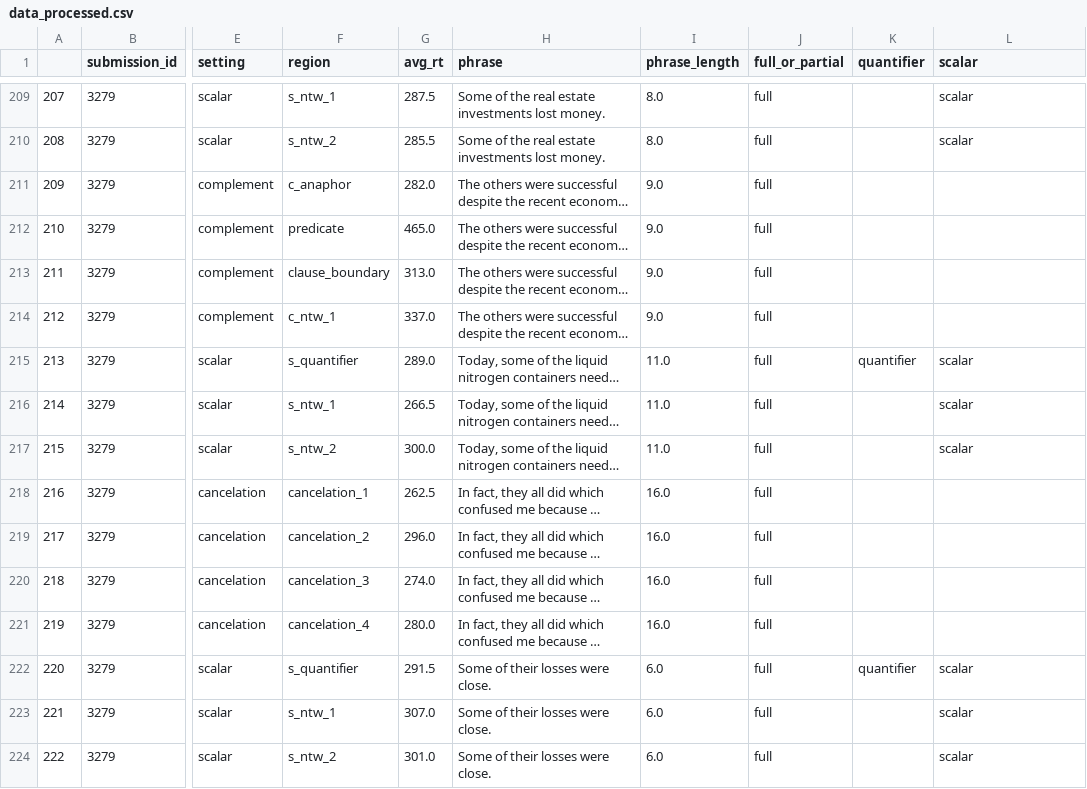
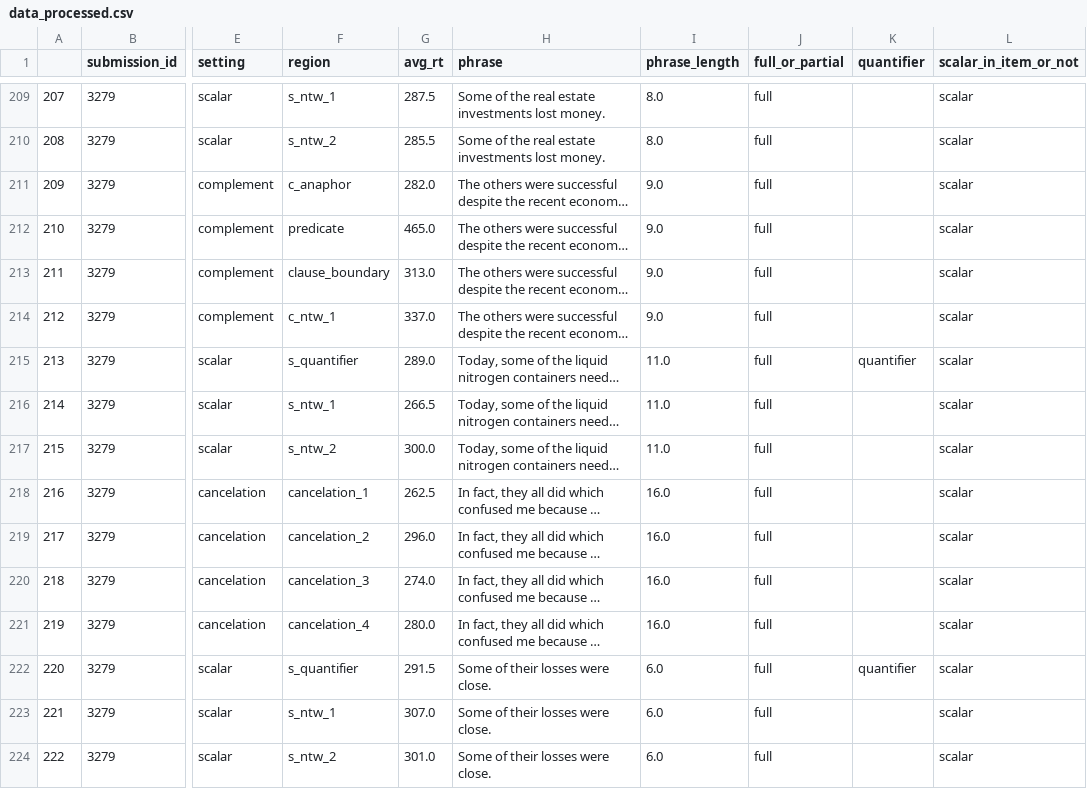
Before and after one commit to whalekeykeeper/mixed_effect_model_for_self_paced_reading_experiment, a CSV file: data_processed.csv, drawn as a sheet; only a part is shown, gaps mark what is left out; long unchanged cells end in …; the diff covers the shown part only; the diff names each change by its address in the sheet, - before the commit and + after, or states it on an @@ line.

Commit message:
add scalar_in_item_or_not

```diff
--- a/data_processed.csv
+++ b/data_processed.csv
-L1: scalar
+L1: scalar_in_item_or_not
-L211:L214 (scalar_in_item_or_not): (empty)
+L211:L214 (scalar_in_item_or_not): scalar
-L218:L221 (scalar_in_item_or_not): (empty)
+L218:L221 (scalar_in_item_or_not): scalar
```
Also changed, not shown: 120 edited cells elsewhere in this file, 2 other files.
